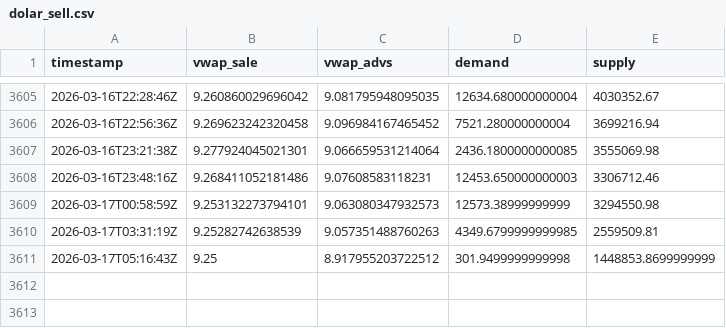
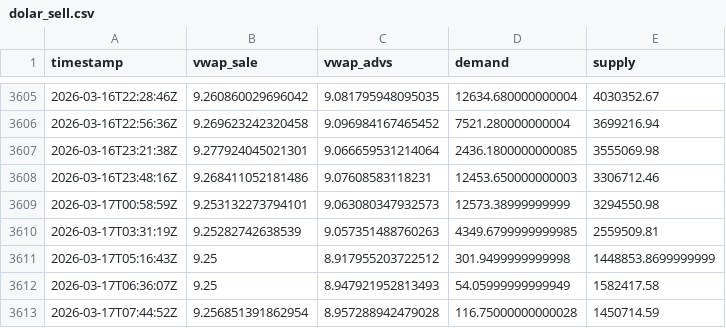
Before and after one commit to mauforonda/indicadores_dolar, a CSV file: dolar_sell.csv, drawn as a sheet; only a part is shown, gaps mark what is left out; the diff names each change by its address in the sheet, - before the commit and + after, or states it on an @@ line.

Commit message:
Update data

```diff
--- a/dolar_sell.csv
+++ b/dolar_sell.csv
+row 3612: 2026-03-17T06:36:07Z | 9.25 | 8.947921952813493 | 54.05999999999949 | 1582417.58
+row 3613: 2026-03-17T07:44:52Z | 9.256851391862954 | 8.957288942479028 | 116.75000000000028 | 1450714.59
```
Also changed, not shown: dolar_buy.csv.
